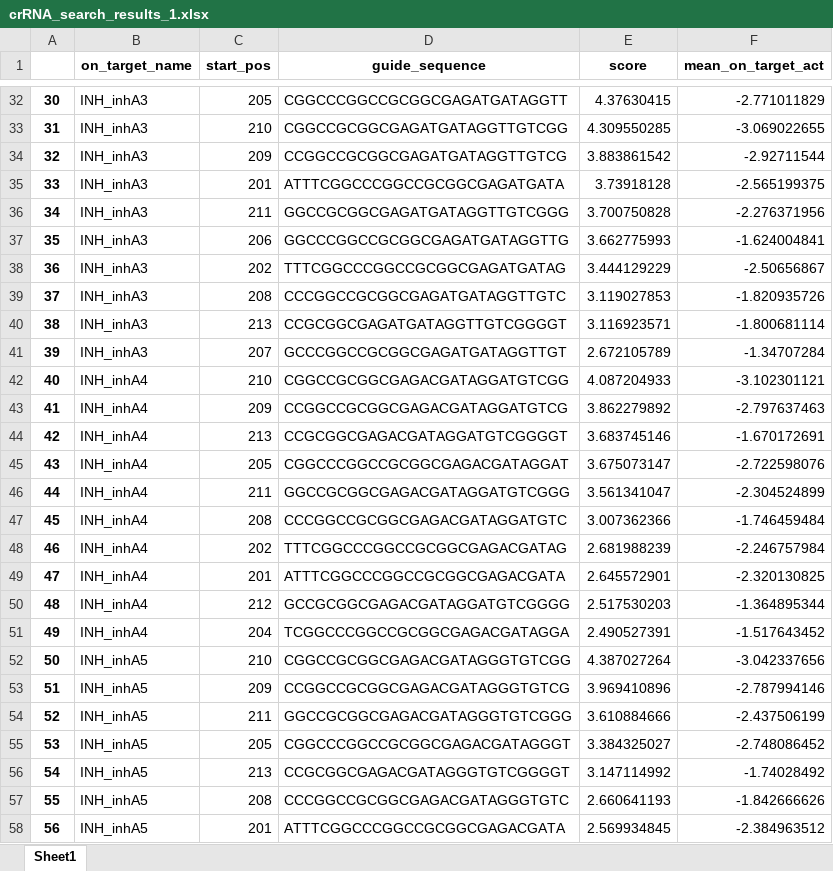
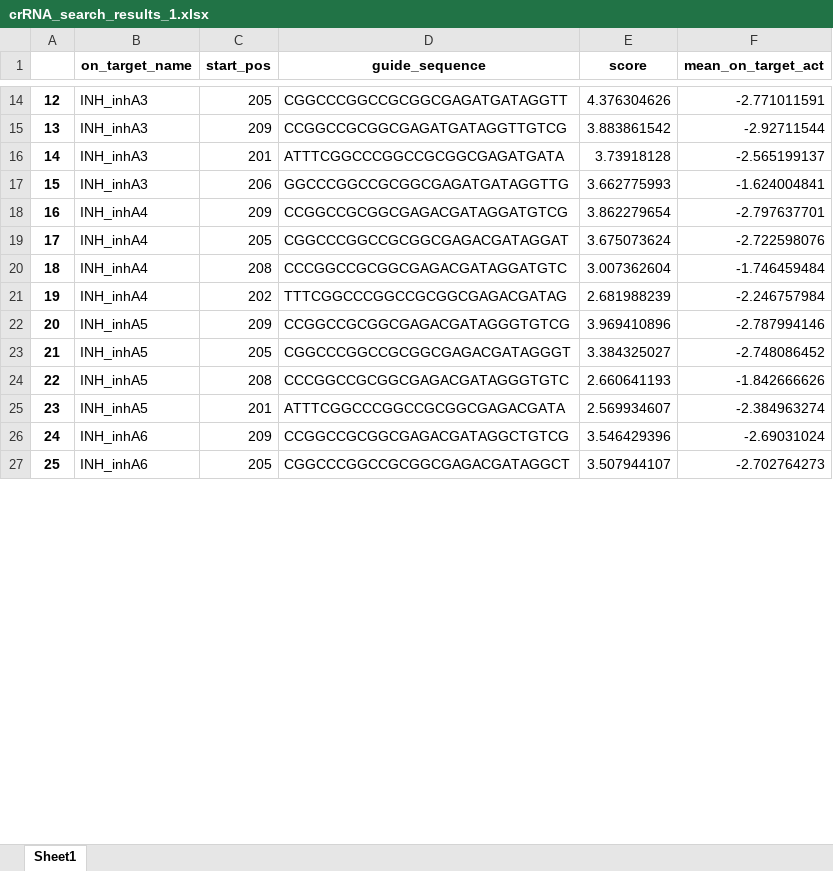
Before and after one commit to soonwoohong/badgers_search_guide, an Excel workbook: crRNA_search_results_1.xlsx, sheet Sheet1, drawn as a sheet; only a part is shown, gaps mark what is left out; the shorter side is filled out with more unchanged rows; values as stored, in another font and other column widths than the file's, no borders; removed rows and columns are numbered as before the commit, all else as after; the diff covers the shown part only; the diff names each change by its address in the sheet, - before the commit and + after, or states it on an @@ line.

```diff
--- a/crRNA_search_results_1.xlsx (sheet Sheet1)
+++ b/crRNA_search_results_1.xlsx (sheet Sheet1)
@@ column A renumbered between rows 2 and 29 @@
-E14 (score): 4.37630415
+E14 (score): 4.376304626
-F14 (mean_on_target_act): -2.771011829
+F14 (mean_on_target_act): -2.771011591
-row 33: 31 | INH_inhA3 | 210 | CGGCCGCGGCGAGATGATAGGTTGTCGG | 4.309550285 | -3.069022655
-F16 (mean_on_target_act): -2.565199375
+F16 (mean_on_target_act): -2.565199137
-row 36: 34 | INH_inhA3 | 211 | GGCCGCGGCGAGATGATAGGTTGTCGGG | 3.700750828 | -2.276371956
-row 38: 36 | INH_inhA3 | 202 | TTTCGGCCCGGCCGCGGCGAGATGATAG | 3.444129229 | -2.50656867
-row 39: 37 | INH_inhA3 | 208 | CCCGGCCGCGGCGAGATGATAGGTTGTC | 3.119027853 | -1.820935726
-row 40: 38 | INH_inhA3 | 213 | CCGCGGCGAGATGATAGGTTGTCGGGGT | 3.116923571 | -1.800681114
-row 41: 39 | INH_inhA3 | 207 | GCCCGGCCGCGGCGAGATGATAGGTTGT | 2.672105789 | -1.34707284
-row 42: 40 | INH_inhA4 | 210 | CGGCCGCGGCGAGACGATAGGATGTCGG | 4.087204933 | -3.102301121
-E18 (score): 3.862279892
+E18 (score): 3.862279654
-F18 (mean_on_target_act): -2.797637463
+F18 (mean_on_target_act): -2.797637701
-row 44: 42 | INH_inhA4 | 213 | CCGCGGCGAGACGATAGGATGTCGGGGT | 3.683745146 | -1.670172691
-E19 (score): 3.675073147
+E19 (score): 3.675073624
-row 46: 44 | INH_inhA4 | 211 | GGCCGCGGCGAGACGATAGGATGTCGGG | 3.561341047 | -2.304524899
-E20 (score): 3.007362366
+E20 (score): 3.007362604
-row 49: 47 | INH_inhA4 | 201 | ATTTCGGCCCGGCCGCGGCGAGACGATA | 2.645572901 | -2.320130825
-row 50: 48 | INH_inhA4 | 212 | GCCGCGGCGAGACGATAGGATGTCGGGG | 2.517530203 | -1.364895344
-row 51: 49 | INH_inhA4 | 204 | TCGGCCCGGCCGCGGCGAGACGATAGGA | 2.490527391 | -1.517643452
-row 52: 50 | INH_inhA5 | 210 | CGGCCGCGGCGAGACGATAGGGTGTCGG | 4.387027264 | -3.042337656
-row 54: 52 | INH_inhA5 | 211 | GGCCGCGGCGAGACGATAGGGTGTCGGG | 3.610884666 | -2.437506199
-row 56: 54 | INH_inhA5 | 213 | CCGCGGCGAGACGATAGGGTGTCGGGGT | 3.147114992 | -1.74028492
-E25 (score): 2.569934845
+E25 (score): 2.569934607
-F25 (mean_on_target_act): -2.384963512
+F25 (mean_on_target_act): -2.384963274
```
Also changed, not shown: 27 removed rows and 14 edited cells elsewhere in this sheet, crRNA_search_results_1_score.xlsx, crRNA_search_results_2.xlsx, 8 other files.
